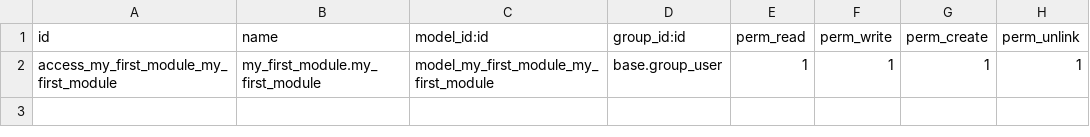
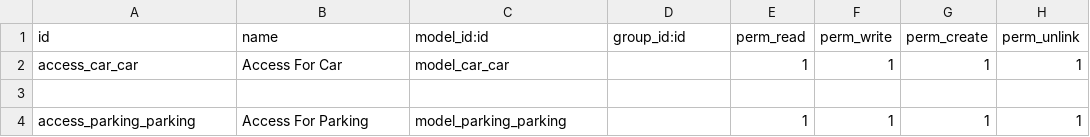
Before and after one commit to Maud-Pixel/odoo-learning, a CSV file: extra_addons/my_first_module/security/ir.model.access.csv, drawn as a sheet.

```diff
--- a/extra_addons/my_first_module/security/ir.model.access.csv
+++ b/extra_addons/my_first_module/security/ir.model.access.csv
@@ -1,2 +1,4 @@
 id,name,model_id:id,group_id:id,perm_read,perm_write,perm_create,perm_unlink
-access_my_first_module_my_first_module,my_first_module.my_first_module,model_my_first_module_my_first_module,base.group_user,1,1,1,1
+access_car_car,Access For Car,model_car_car,,1,1,1,1
+
+access_parking_parking,Access For Parking,model_parking_parking,,1,1,1,1
```
Also changed, not shown: 4 other files.
